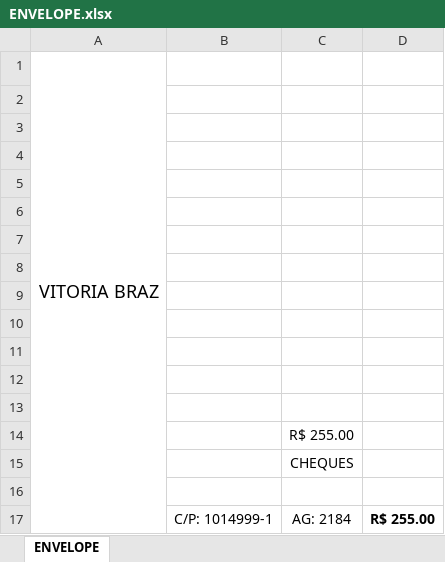
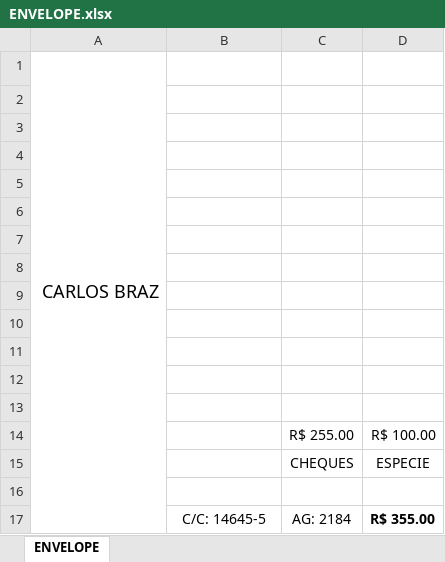
Before and after one commit to kidmortal/manga, an Excel workbook: ENVELOPE.xlsx, sheet ENVELOPE, drawn as a sheet; values as stored, in another font and other column widths than the file's, no borders; the diff names each change by its address in the sheet, - before the commit and + after, or states it on an @@ line.

```diff
--- a/ENVELOPE.xlsx (sheet ENVELOPE)
+++ b/ENVELOPE.xlsx (sheet ENVELOPE)
-A1: VITORIA BRAZ
+A1: CARLOS BRAZ
-D14: (empty)
+D14: R$ 100.00
-D15: (empty)
+D15: ESPECIE
-B17: C/P: 1014999-1
+B17: C/C: 14645-5
-D17: R$ 255.00
+D17: R$ 355.00
```
Also changed, not shown: 2 other files.
